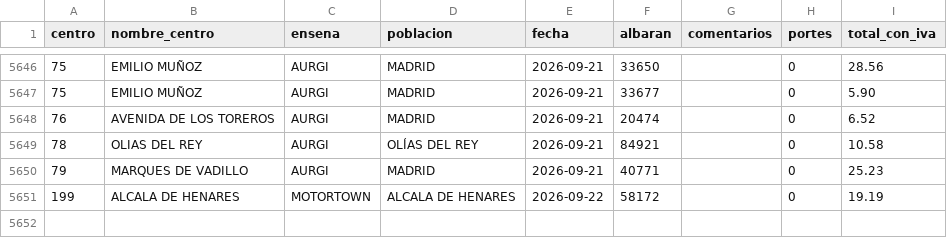
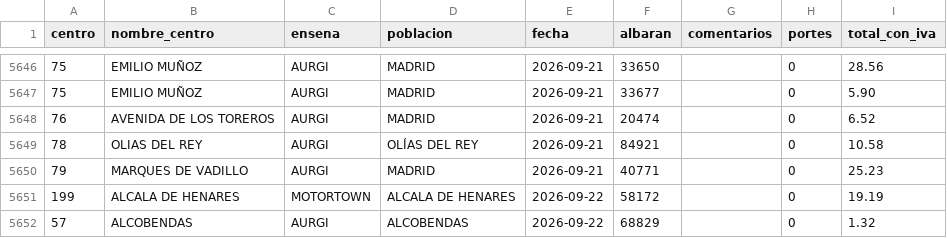
Before and after one commit to rebedoalejandro-alt/compras-ad360, a CSV file: datos/albaranes.csv, drawn as a sheet; only a part is shown, gaps mark what is left out; the diff names each change by its address in the sheet, - before the commit and + after, or states it on an @@ line.

Commit message:
Compras al 2026-09-22: 8488 lineas, 5651 albaranes

```diff
--- a/datos/albaranes.csv
+++ b/datos/albaranes.csv
+row 5652: 57 | ALCOBENDAS | AURGI | ALCOBENDAS | 2026-09-22 | 68829 |  | 0 | 1.32
```
Also changed, not shown: datos/lineas.csv, 2 other files.
